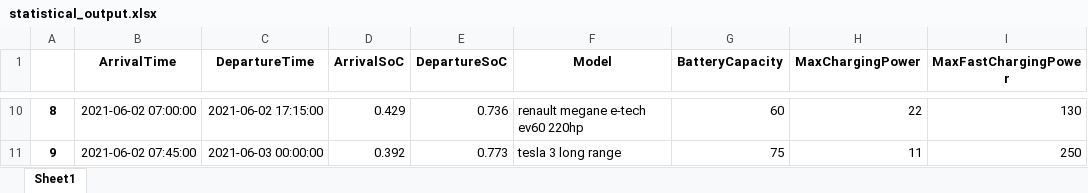
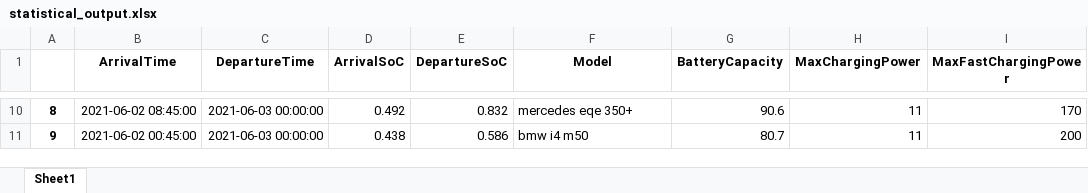
Before and after one commit to sogno-platform/datafev, an Excel workbook: tutorials/simulations/sceneration/statistical_output.xlsx, sheet Sheet1, drawn as a sheet; only a part is shown, gaps mark what is left out; values as stored, in another font and other column widths than the file's, no borders; the diff covers the shown part only; the diff names each change by its address in the sheet, - before the commit and + after, or states it on an @@ line.

Commit message:
Updated sceneration output to simulation input method
Signed-off-by: Aytug Yavuzer <aytug.yavuzer@rwth-aachen.de>

```diff
--- a/tutorials/simulations/sceneration/statistical_output.xlsx (sheet Sheet1)
+++ b/tutorials/simulations/sceneration/statistical_output.xlsx (sheet Sheet1)
-B10 (ArrivalTime): 2021-06-02 07:00:00
+B10 (ArrivalTime): 2021-06-02 08:45:00
-C10 (DepartureTime): 2021-06-02 17:15:00
+C10 (DepartureTime): 2021-06-03 00:00:00
-D10 (ArrivalSoC): 0.429
+D10 (ArrivalSoC): 0.492
-E10 (DepartureSoC): 0.736
+E10 (DepartureSoC): 0.832
-F10 (Model): renault megane e-tech ev60 220hp
+F10 (Model): mercedes eqe 350+
-G10 (BatteryCapacity): 60
+G10 (BatteryCapacity): 90.6
-H10 (MaxChargingPower): 22
+H10 (MaxChargingPower): 11
-I10 (MaxFastChargingPower): 130
+I10 (MaxFastChargingPower): 170
-B11 (ArrivalTime): 2021-06-02 07:45:00
+B11 (ArrivalTime): 2021-06-02 00:45:00
-D11 (ArrivalSoC): 0.392
+D11 (ArrivalSoC): 0.438
-E11 (DepartureSoC): 0.773
+E11 (DepartureSoC): 0.586
-F11 (Model): tesla 3 long range
+F11 (Model): bmw i4 m50
-G11 (BatteryCapacity): 75
+G11 (BatteryCapacity): 80.7
-I11 (MaxFastChargingPower): 250
+I11 (MaxFastChargingPower): 200
```
Also changed, not shown: 55 edited cells elsewhere in this sheet, 6 other files.
